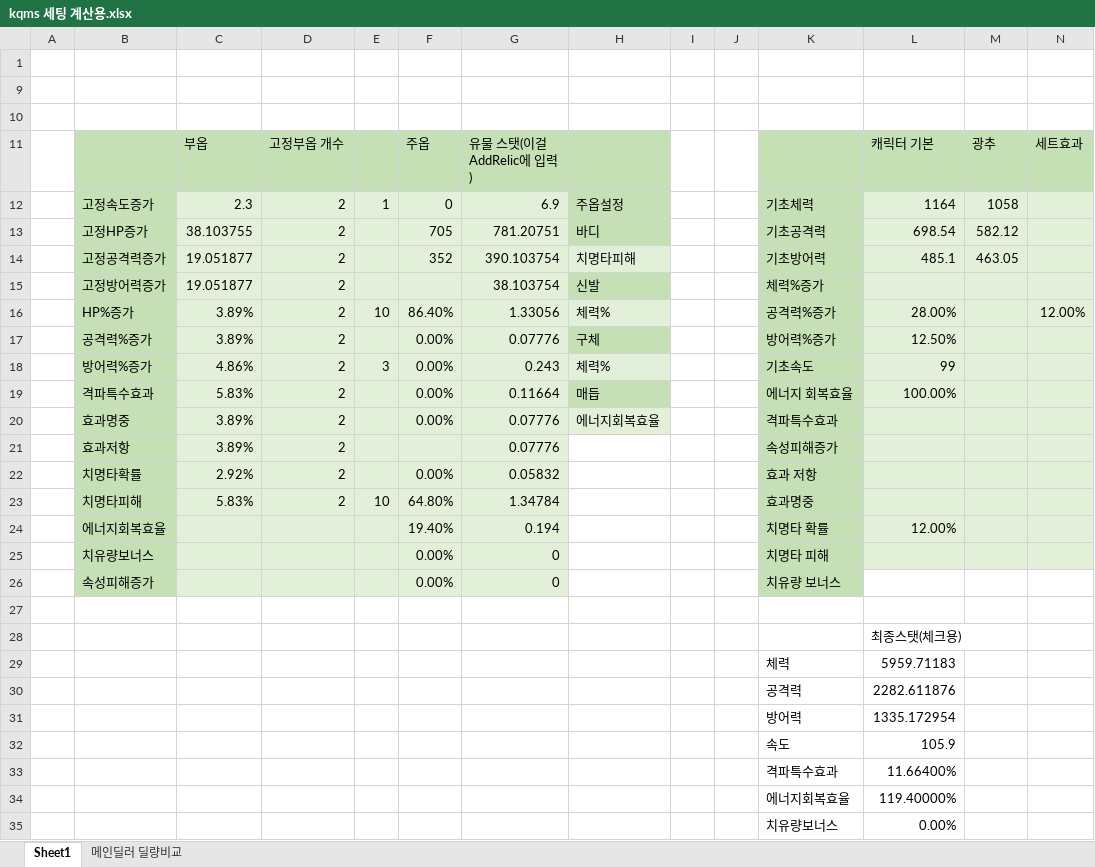
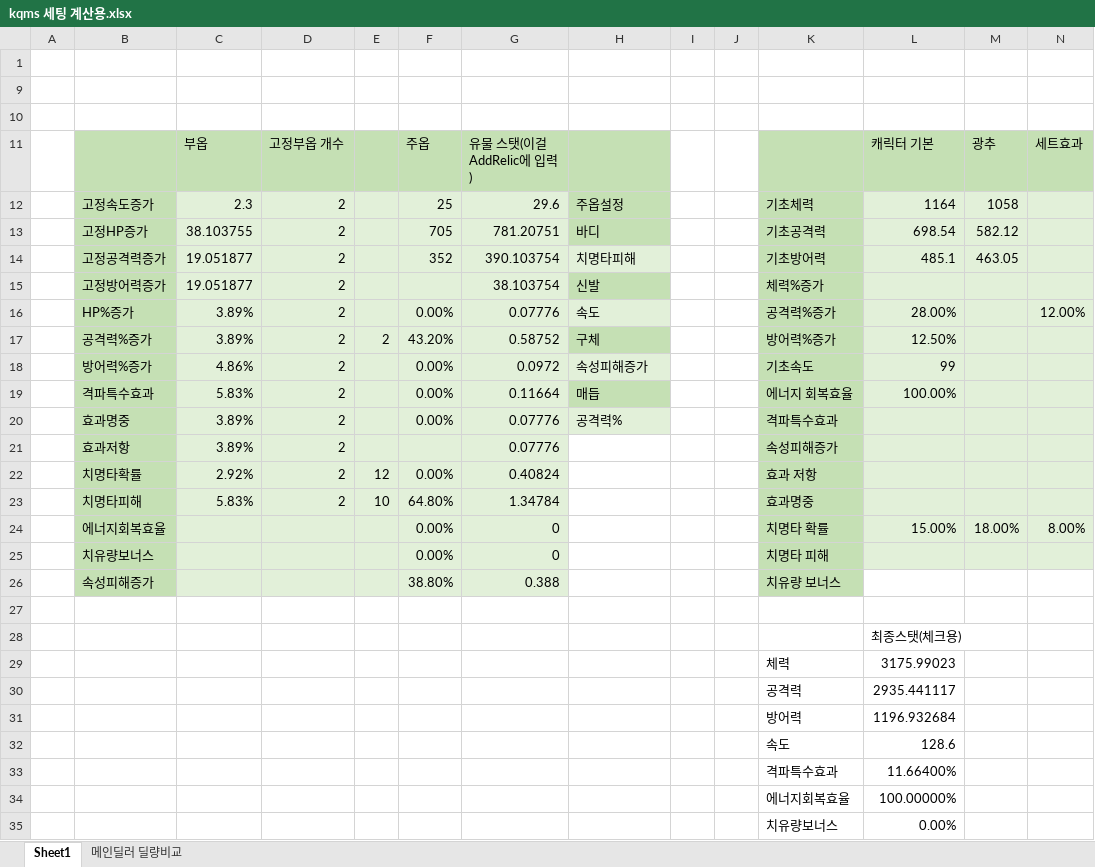
Before and after one commit to PizzaChiken/HSR-DMG-Simulator, an Excel workbook: kqms 세팅 계산용.xlsx, sheet Sheet1, drawn as a sheet; only a part is shown; values as stored, in another font and other column widths than the file's, no borders; removed rows and columns are numbered as before the commit, all else as after; the diff covers the shown part only; the diff names each change by its address in the sheet, - before the commit and + after, or states it on an @@ line.

```diff
--- a/kqms 세팅 계산용.xlsx (sheet Sheet1)
+++ b/kqms 세팅 계산용.xlsx (sheet Sheet1)
-E12: 1
+E12: (empty)
-F12 (주옵): 0
+F12 (주옵): 25
-G12 (유물 스탯(이걸 AddRelic에 입력)): 6.9
+G12 (유물 스탯(이걸 AddRelic에 입력)): 29.6
-E16: 10
+E16: (empty)
-F16 (주옵): 86.40%
+F16 (주옵): 0.00%
-G16 (유물 스탯(이걸 AddRelic에 입력)): 1.33056
+G16 (유물 스탯(이걸 AddRelic에 입력)): 0.07776
-H16: 체력%
+H16: 속도
-E17: (empty)
+E17: 2
-F17 (주옵): 0.00%
+F17 (주옵): 43.20%
-G17 (유물 스탯(이걸 AddRelic에 입력)): 0.07776
+G17 (유물 스탯(이걸 AddRelic에 입력)): 0.58752
-E18: 3
+E18: (empty)
-G18 (유물 스탯(이걸 AddRelic에 입력)): 0.243
+G18 (유물 스탯(이걸 AddRelic에 입력)): 0.0972
-H18: 체력%
+H18: 속성피해증가
-H20: 에너지회복효율
+H20: 공격력%
-E22: (empty)
+E22: 12
-G22 (유물 스탯(이걸 AddRelic에 입력)): 0.05832
+G22 (유물 스탯(이걸 AddRelic에 입력)): 0.40824
-row 24:  | 에너지회복효율 |  |  |  | 19.40% | 0.194 |  |  |  | 치명타 확률 | 12.00%
+row 24:  | 에너지회복효율 |  |  |  | 0.00% | 0 |  |  |  | 치명타 확률 | 15.00% | 18.00% | 8.00%
-F26 (주옵): 0.00%
+F26 (주옵): 38.80%
-G26 (유물 스탯(이걸 AddRelic에 입력)): 0
+G26 (유물 스탯(이걸 AddRelic에 입력)): 0.388
-L29 (캐릭터 기본): 5959.71183
+L29 (캐릭터 기본): 3175.99023
-L30 (캐릭터 기본): 2282.611876
+L30 (캐릭터 기본): 2935.441117
-L31 (캐릭터 기본): 1335.172954
+L31 (캐릭터 기본): 1196.932684
-L32 (캐릭터 기본): 105.9
+L32 (캐릭터 기본): 128.6
-L34 (캐릭터 기본): 119.40000%
+L34 (캐릭터 기본): 100.00000%
```
Also changed, not shown: 2 edited cells elsewhere in this sheet, 3 other files.
